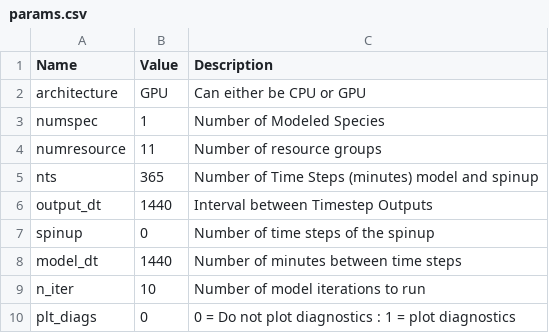
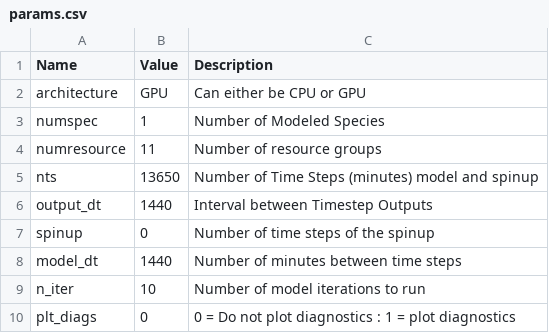
Before and after one commit to mattwoodstock/SwimmingIndividuals, a CSV file: inputs/params.csv, drawn as a sheet.

```diff
--- a/inputs/params.csv
+++ b/inputs/params.csv
@@ -4,3 +4,3 @@ numspec,1,Number of Modeled Species
 numresource,11,Number of resource groups
-nts,365,Number of Time Steps (minutes) model and spinup
+nts,13650,Number of Time Steps (minutes) model and spinup
 output_dt,1440,Interval between Timestep Outputs
```
Also changed, not shown: inputs/fishery.csv.
